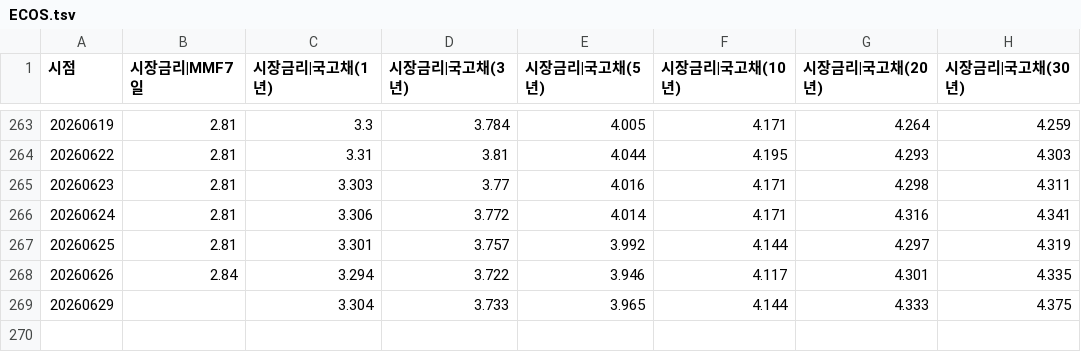
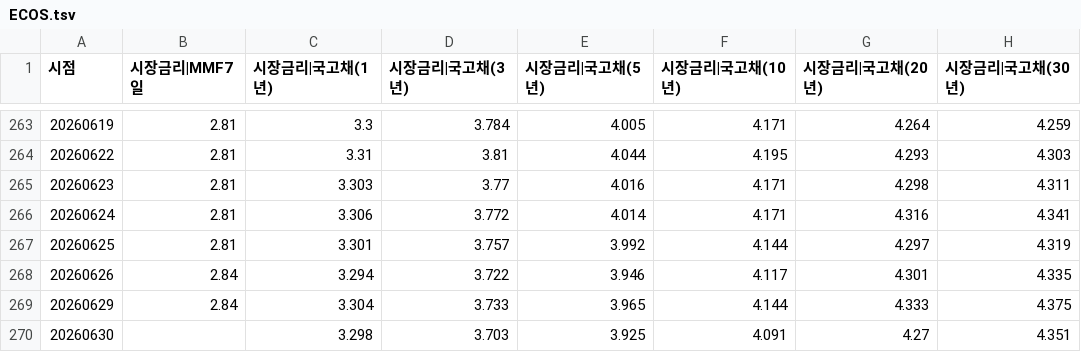
Before and after one commit to pinedance/quant-data-open, a TSV file: output/KR/economy/D/ECOS.tsv, drawn as a sheet; only a part is shown, gaps mark what is left out.

```diff
--- a/output/KR/economy/D/ECOS.tsv
+++ b/output/KR/economy/D/ECOS.tsv
@@ -268,2 +268,3 @@
 20260626	2.84	3.294	3.722	3.946	4.117	4.301	4.335
-20260629		3.304	3.733	3.965	4.144	4.333	4.375
+20260629	2.84	3.304	3.733	3.965	4.144	4.333	4.375
+20260630		3.298	3.703	3.925	4.091	4.27	4.351
```
Also changed, not shown: output/KR/economy/D/markets.tsv, output/US/economy/D/data.tsv, 1 other file.
